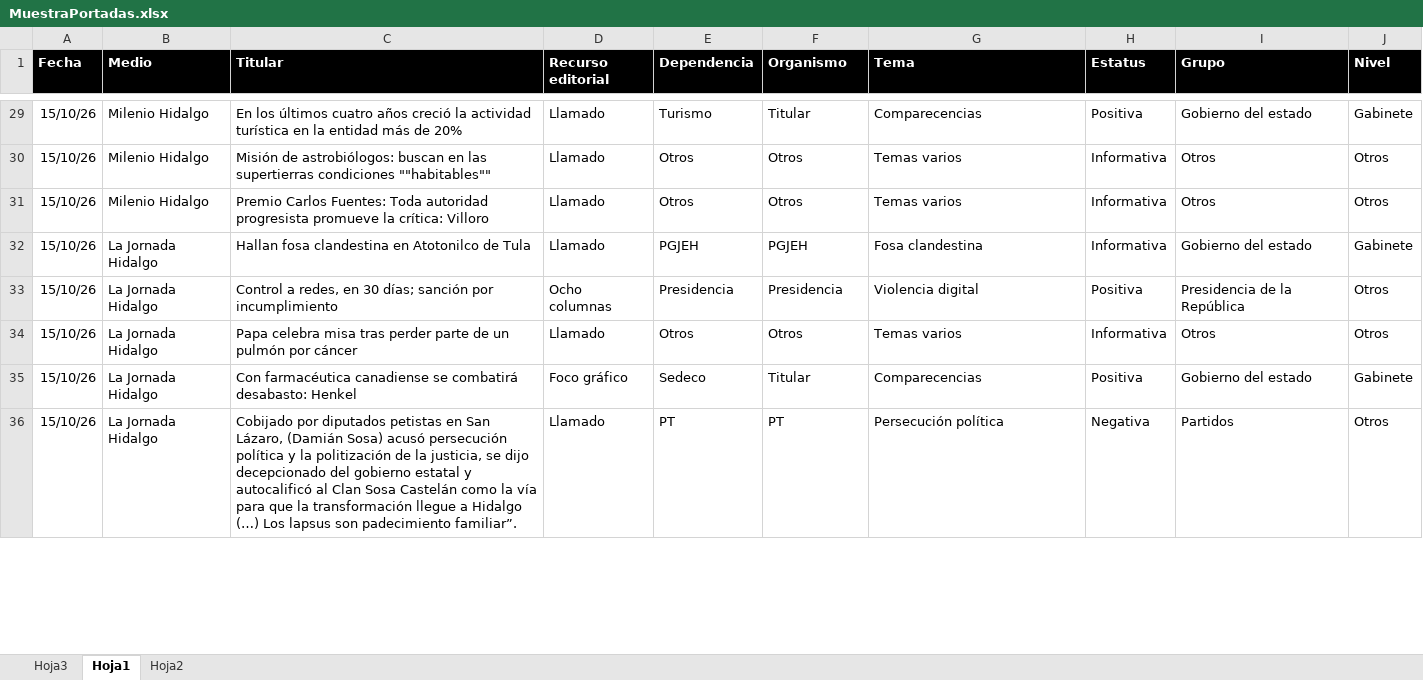
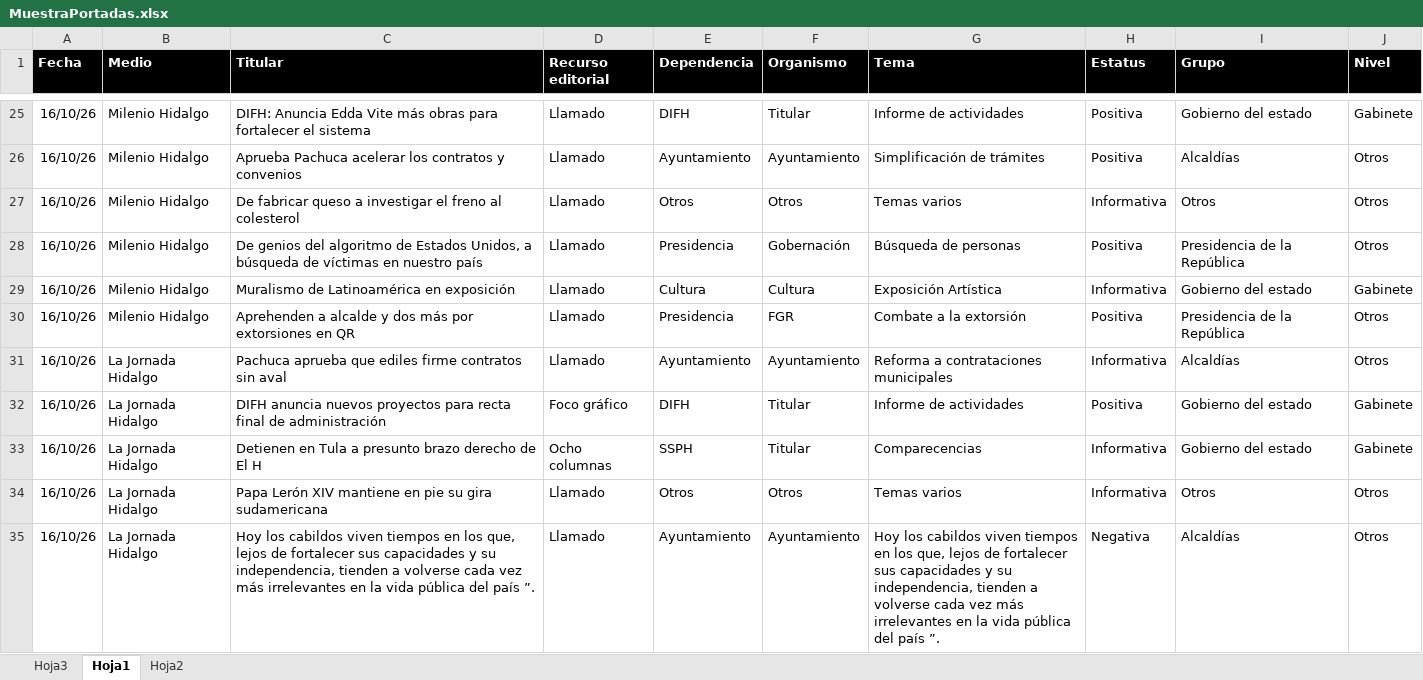
Before and after one commit to thelonious9/Reporteportadas, an Excel workbook: MuestraPortadas.xlsx, sheet Hoja1, drawn as a sheet; only a part is shown, gaps mark what is left out; values as stored, in another font and other column widths than the file's, no borders; conditional formats and table styles not drawn; removed rows and columns are numbered as before the commit, all else as after; the diff covers the shown part only; the diff names each change by its address in the sheet, - before the commit and + after, or states it on an @@ line.

```diff
--- a/MuestraPortadas.xlsx (sheet Hoja1)
+++ b/MuestraPortadas.xlsx (sheet Hoja1)
-A25 (Fecha): 15/10/26
+A25 (Fecha): 16/10/26
-C25 (Titular): En los últimos cuatro años creció la actividad turística en la entidad más de 20%
+C25 (Titular): DIFH: Anuncia Edda Vite más obras para fortalecer el sistema
-E25 (Dependencia): Turismo
+E25 (Dependencia): DIFH
-G25 (Tema): Comparecencias
+G25 (Tema): Informe de actividades
-row 30: 15/10/26 | Milenio Hidalgo | Misión de astrobiólogos: buscan en las supertierras condiciones ""habitables"" | Llamado | Otros | Otros | Temas varios | Informativa | Otros | Otros
+row 26: 16/10/26 | Milenio Hidalgo | Aprueba Pachuca acelerar los contratos y convenios | Llamado | Ayuntamiento | Ayuntamiento | Simplificación de trámites | Positiva | Alcaldías | Otros
-A27 (Fecha): 15/10/26
+A27 (Fecha): 16/10/26
-C27 (Titular): Premio Carlos Fuentes: Toda autoridad progresista promueve la crítica: Villoro
+C27 (Titular): De fabricar queso a investigar el freno al colesterol
+row 28: 16/10/26 | Milenio Hidalgo | De genios del algoritmo de Estados Unidos, a búsqueda de víctimas en nuestro país | Llamado | Presidencia | Gobernación | Búsqueda de personas | Positiva | Presidencia de la República | Otros
-A29:A30 (Fecha): 15/10/26
+A29:A30 (Fecha): 16/10/26
-B29:B30 (Medio): La Jornada Hidalgo
+B29:B30 (Medio): Milenio Hidalgo
-C29 (Titular): Hallan fosa clandestina en Atotonilco de Tula
+C29 (Titular): Muralismo de Latinoamérica en exposición
-E29 (Dependencia): PGJEH
+E29 (Dependencia): Cultura
-F29 (Organismo): PGJEH
+F29 (Organismo): Cultura
-G29 (Tema): Fosa clandestina
+G29 (Tema): Exposición Artística
-C30 (Titular): Control a redes, en 30 días; sanción por incumplimiento
+C30 (Titular): Aprehenden a alcalde y dos más por extorsiones en QR
-D30 (Recurso editorial): Ocho columnas
+D30 (Recurso editorial): Llamado
-F30 (Organismo): Presidencia
+F30 (Organismo): FGR
-G30 (Tema): Violencia digital
+G30 (Tema): Combate a la extorsión
+row 31: 16/10/26 | La Jornada Hidalgo | Pachuca aprueba que ediles firme contratos sin aval | Llamado | Ayuntamiento | Ayuntamiento | Reforma a contrataciones municipales | Informativa | Alcaldías | Otros
+row 32: 16/10/26 | La Jornada Hidalgo | DIFH anuncia nuevos proyectos para recta final de administración | Foco gráfico | DIFH | Titular | Informe de actividades | Positiva | Gobierno del estado | Gabinete
+row 33: 16/10/26 | La Jornada Hidalgo | Detienen en Tula a presunto brazo derecho de El H | Ocho columnas | SSPH | Titular | Comparecencias | Informativa | Gobierno del estado | Gabinete
-A34 (Fecha): 15/10/26
+A34 (Fecha): 16/10/26
-C34 (Titular): Papa celebra misa tras perder parte de un pulmón por cáncer
+C34 (Titular): Papa Lerón XIV mantiene en pie su gira sudamericana
-row 35: 15/10/26 | La Jornada Hidalgo | Con farmacéutica canadiense se combatirá desabasto: Henkel | Foco gráfico | Sedeco | Titular | Comparecencias | Positiva | Gobierno del estado | Gabinete
-A35 (Fecha): 15/10/26
+A35 (Fecha): 16/10/26
-C35 (Titular): Cobijado por diputados petistas en San Lázaro, (Damián Sosa) acusó persecución política y la politización de la justicia, se dijo decepcionado del gobierno estatal y autocalificó al Clan Sosa Castelán como la vía para que la transformación llegue a Hidalgo (…) Los lapsus son padecimiento familiar”.
+C35 (Titular): Hoy los cabildos viven tiempos en los que, lejos de fortalecer sus capacidades y su independencia, tienden a volverse cada vez más irrelevantes en la vida pública del país ”.
-E35 (Dependencia): PT
+E35 (Dependencia): Ayuntamiento
-F35 (Organismo): PT
+F35 (Organismo): Ayuntamiento
-G35 (Tema): Persecución política
+G35 (Tema): Hoy los cabildos viven tiempos en los que, lejos de fortalecer sus capacidades y su independencia, tienden a volverse cada vez más irrelevantes en la vida pública del país ”.
-I35 (Grupo): Partidos
+I35 (Grupo): Alcaldías
```
Also changed, not shown: 22 added rows, 22 removed rows and 132 edited cells elsewhere in this sheet, 1 other file.
